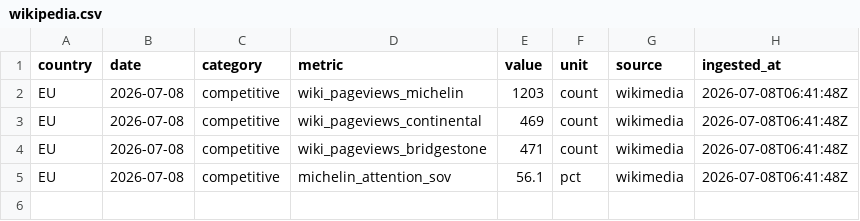
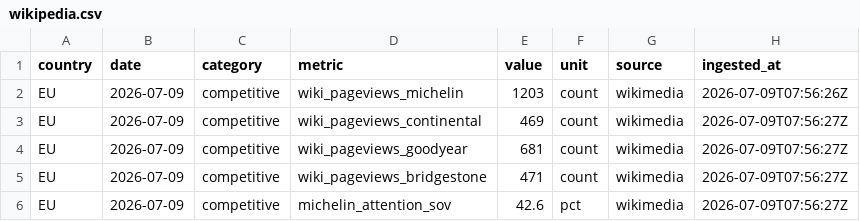
Before and after one commit to Losmaniac/HUB, a CSV file: market-intel/data/out/wikipedia.csv, drawn as a sheet.

```diff
--- a/market-intel/data/out/wikipedia.csv
+++ b/market-intel/data/out/wikipedia.csv
@@ -1,5 +1,6 @@
 country,date,category,metric,value,unit,source,ingested_at
-EU,2026-07-08,competitive,wiki_pageviews_michelin,1203,count,wikimedia,2026-07-08T06:41:48Z
-EU,2026-07-08,competitive,wiki_pageviews_continental,469,count,wikimedia,2026-07-08T06:41:48Z
-EU,2026-07-08,competitive,wiki_pageviews_bridgestone,471,count,wikimedia,2026-07-08T06:41:48Z
-EU,2026-07-08,competitive,michelin_attention_sov,56.1,pct,wikimedia,2026-07-08T06:41:48Z
+EU,2026-07-09,competitive,wiki_pageviews_michelin,1203,count,wikimedia,2026-07-09T07:56:26Z
+EU,2026-07-09,competitive,wiki_pageviews_continental,469,count,wikimedia,2026-07-09T07:56:27Z
+EU,2026-07-09,competitive,wiki_pageviews_goodyear,681,count,wikimedia,2026-07-09T07:56:27Z
+EU,2026-07-09,competitive,wiki_pageviews_bridgestone,471,count,wikimedia,2026-07-09T07:56:27Z
+EU,2026-07-09,competitive,michelin_attention_sov,42.6,pct,wikimedia,2026-07-09T07:56:27Z
```
Also changed, not shown: market-intel/data/out/eurostat.csv, market-intel/data/out/fuel.csv, 4 other files.
